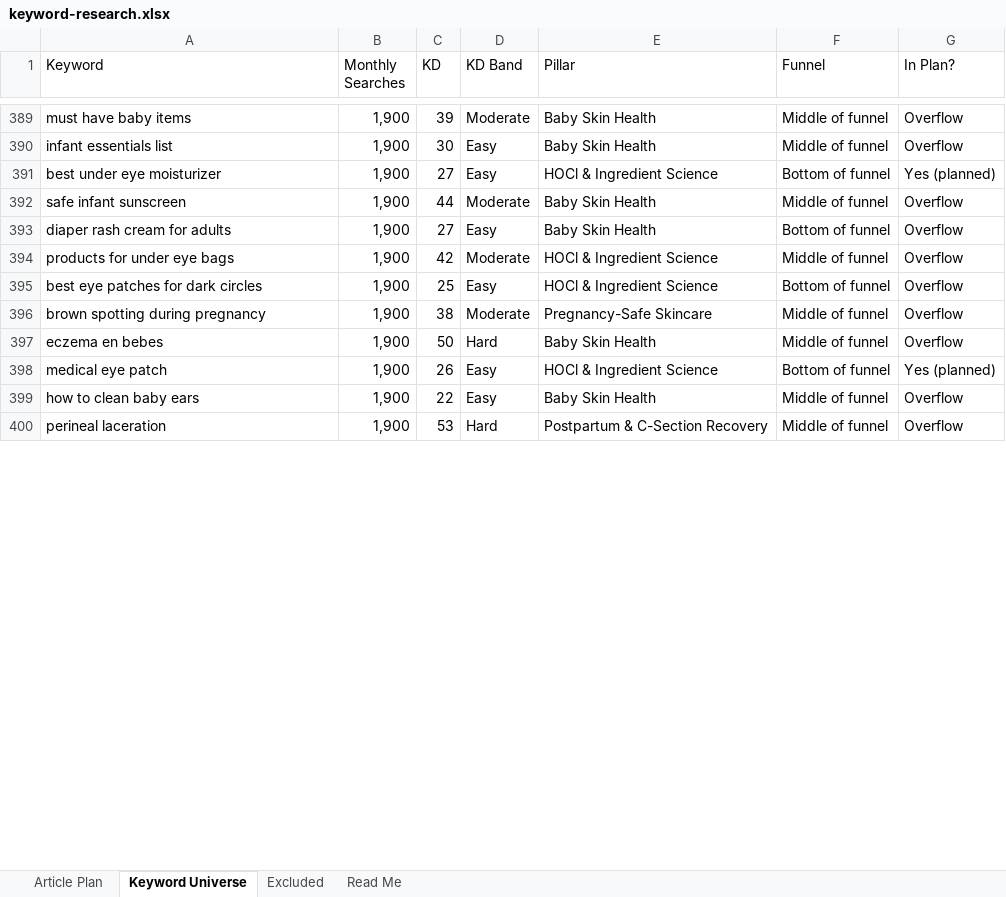
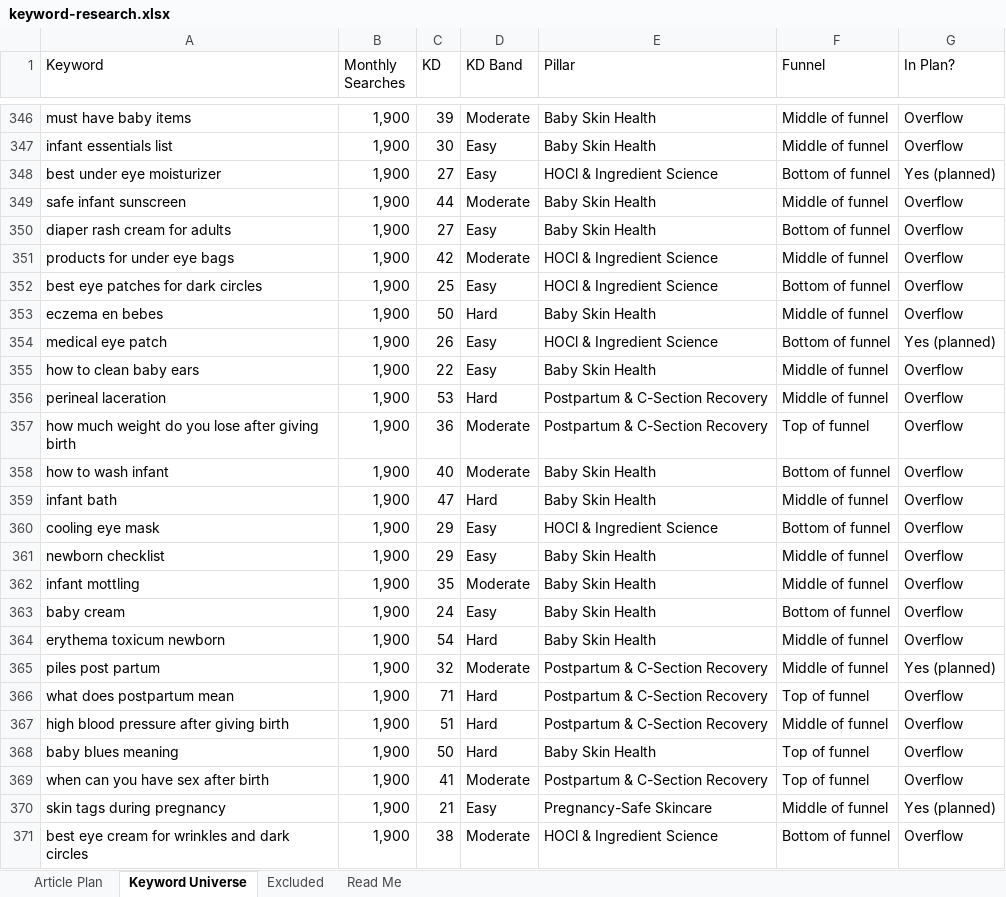
Before and after one commit to jonestj-boop/decks, an Excel workbook: decks/skin-revival-science/keyword-research.xlsx, sheet Keyword Universe, drawn as a sheet; only a part is shown, gaps mark what is left out; values as stored, in another font and other column widths than the file's, no cell formats; removed rows and columns are numbered as before the commit, all else as after; the diff covers the shown part only; the diff names each change by its address in the sheet, - before the commit and + after, or states it on an @@ line.

```diff
--- a/decks/skin-revival-science/keyword-research.xlsx (sheet Keyword Universe)
+++ b/decks/skin-revival-science/keyword-research.xlsx (sheet Keyword Universe)
-row 396: brown spotting during pregnancy | 1,900 | 38 | Moderate | Pregnancy-Safe Skincare | Middle of funnel | Overflow
+row 357: how much weight do you lose after giving birth | 1,900 | 36 | Moderate | Postpartum & C-Section Recovery | Top of funnel | Overflow
+row 358: how to wash infant | 1,900 | 40 | Moderate | Baby Skin Health | Bottom of funnel | Overflow
+row 359: infant bath | 1,900 | 47 | Hard | Baby Skin Health | Middle of funnel | Overflow
+row 360: cooling eye mask | 1,900 | 29 | Easy | HOCl & Ingredient Science | Bottom of funnel | Overflow
+row 361: newborn checklist | 1,900 | 29 | Easy | Baby Skin Health | Middle of funnel | Overflow
+row 362: infant mottling | 1,900 | 35 | Moderate | Baby Skin Health | Middle of funnel | Overflow
+row 363: baby cream | 1,900 | 24 | Easy | Baby Skin Health | Bottom of funnel | Overflow
+row 364: erythema toxicum newborn | 1,900 | 54 | Hard | Baby Skin Health | Middle of funnel | Overflow
+row 365: piles post partum | 1,900 | 32 | Moderate | Postpartum & C-Section Recovery | Middle of funnel | Yes (planned)
+row 366: what does postpartum mean | 1,900 | 71 | Hard | Postpartum & C-Section Recovery | Top of funnel | Overflow
+row 367: high blood pressure after giving birth | 1,900 | 51 | Hard | Postpartum & C-Section Recovery | Middle of funnel | Overflow
+row 368: baby blues meaning | 1,900 | 50 | Hard | Baby Skin Health | Top of funnel | Overflow
+row 369: when can you have sex after birth | 1,900 | 41 | Moderate | Postpartum & C-Section Recovery | Top of funnel | Overflow
+row 370: skin tags during pregnancy | 1,900 | 21 | Easy | Pregnancy-Safe Skincare | Middle of funnel | Yes (planned)
+row 371: best eye cream for wrinkles and dark circles | 1,900 | 38 | Moderate | HOCl & Ingredient Science | Bottom of funnel | Overflow
```
Also changed, not shown: 29 added rows, 43 removed rows and 33 edited cells elsewhere in this sheet, sheet Article Plan, sheet Excluded, sheet Read Me, cell formats, 1 other file.
